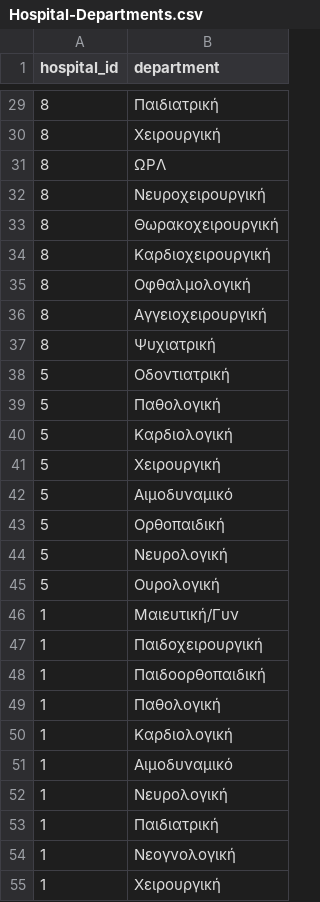
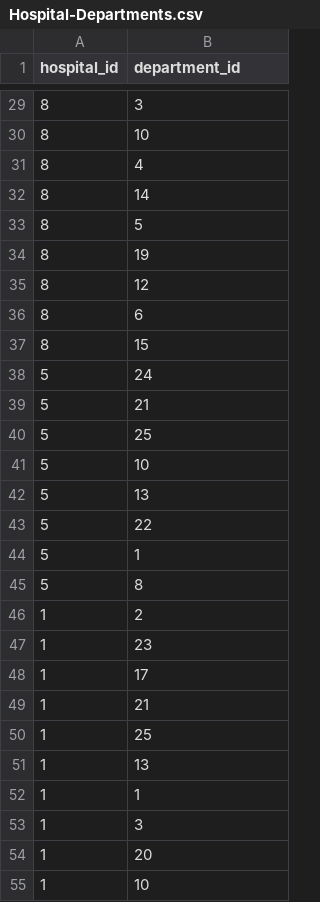
Before and after one commit to theathral/WebInformationSystems, a CSV file: Hospital-Departments.csv, drawn as a sheet; only a part is shown, gaps mark what is left out; the diff covers the shown part only.

```diff
--- a/Hospital-Departments.csv
+++ b/Hospital-Departments.csv
@@ -1 +1 @@
-hospital_id;department
+hospital_id;department_id
@@ -29,27 +29,27 @@ hospital_id;department
-8;Παιδιατρική
-8;Χειρουργική
-8;ΩΡΛ
-8;Νευροχειρουργική
-8;Θωρακοχειρουργική
-8;Καρδιοχειρουργική
-8;Οφθαλμολογική
-8;Αγγειοχειρουργική
-8;Ψυχιατρική
-5;Οδοντιατρική
-5;Παθολογική
-5;Καρδιολογική
-5;Χειρουργική
-5;Αιμοδυναμικό
-5;Ορθοπαιδική
-5;Νευρολογική
-5;Ουρολογική
-1;Μαιευτική/Γυν
-1;Παιδοχειρουργική
-1;Παιδοορθοπαιδική
-1;Παθολογική
-1;Καρδιολογική
-1;Αιμοδυναμικό
-1;Νευρολογική
-1;Παιδιατρική
-1;Νεογνολογική
-1;Χειρουργική
+8;3
+8;10
+8;4
+8;14
+8;5
+8;19
+8;12
+8;6
+8;15
+5;24
+5;21
+5;25
+5;10
+5;13
+5;22
+5;1
+5;8
+1;2
+1;23
+1;17
+1;21
+1;25
+1;13
+1;1
+1;3
+1;20
+1;10
```
Also changed, not shown: 65 edited cells elsewhere in this file, 10 other files.
